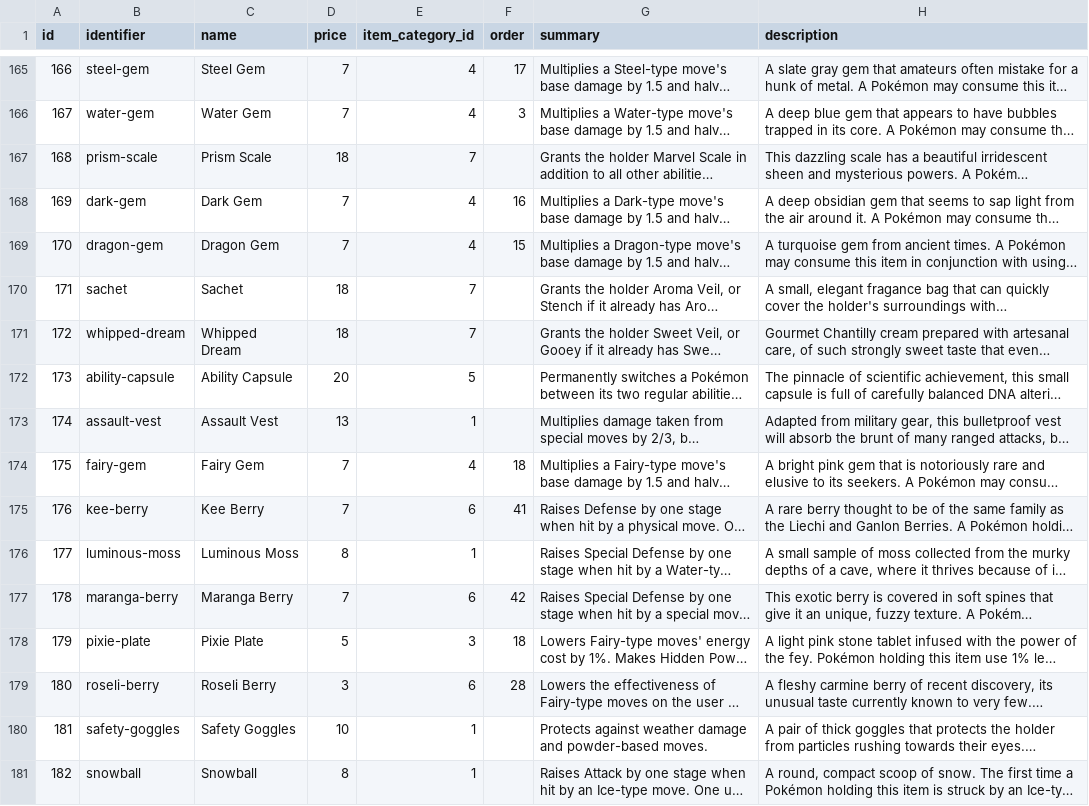
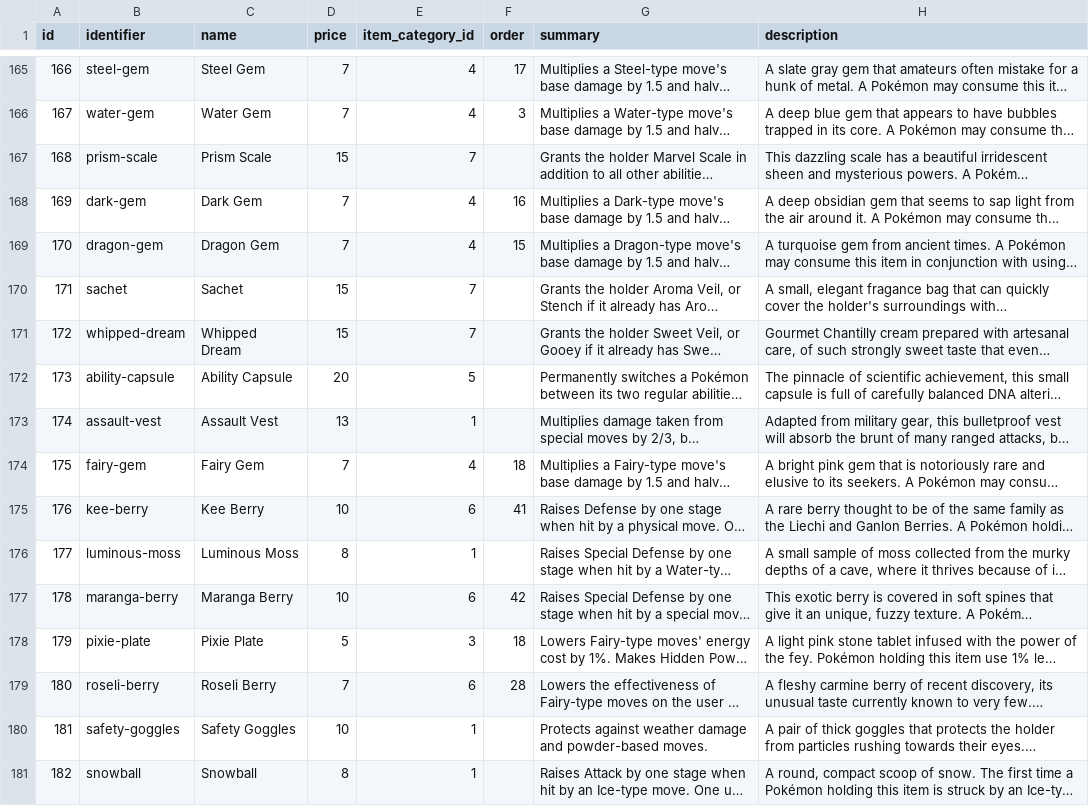
Before and after one commit to CatTrinket/tcod-asb, a CSV file: asb/db/data/items.csv, drawn as a sheet; only a part is shown, gaps mark what is left out; long unchanged cells end in …; the diff covers the shown part only; the diff names each change by its address in the sheet, - before the commit and + after, or states it on an @@ line.

Commit message:
Update a bunch of items' prices.

```diff
--- a/asb/db/data/items.csv
+++ b/asb/db/data/items.csv
-D167 (price): 18
+D167 (price): 15
-D170:D171 (price): 18
+D170:D171 (price): 15
-D175 (price): 7
+D175 (price): 10
-D177 (price): 7
+D177 (price): 10
-D179 (price): 3
+D179 (price): 7
```
Also changed, not shown: 43 edited cells elsewhere in this file.
